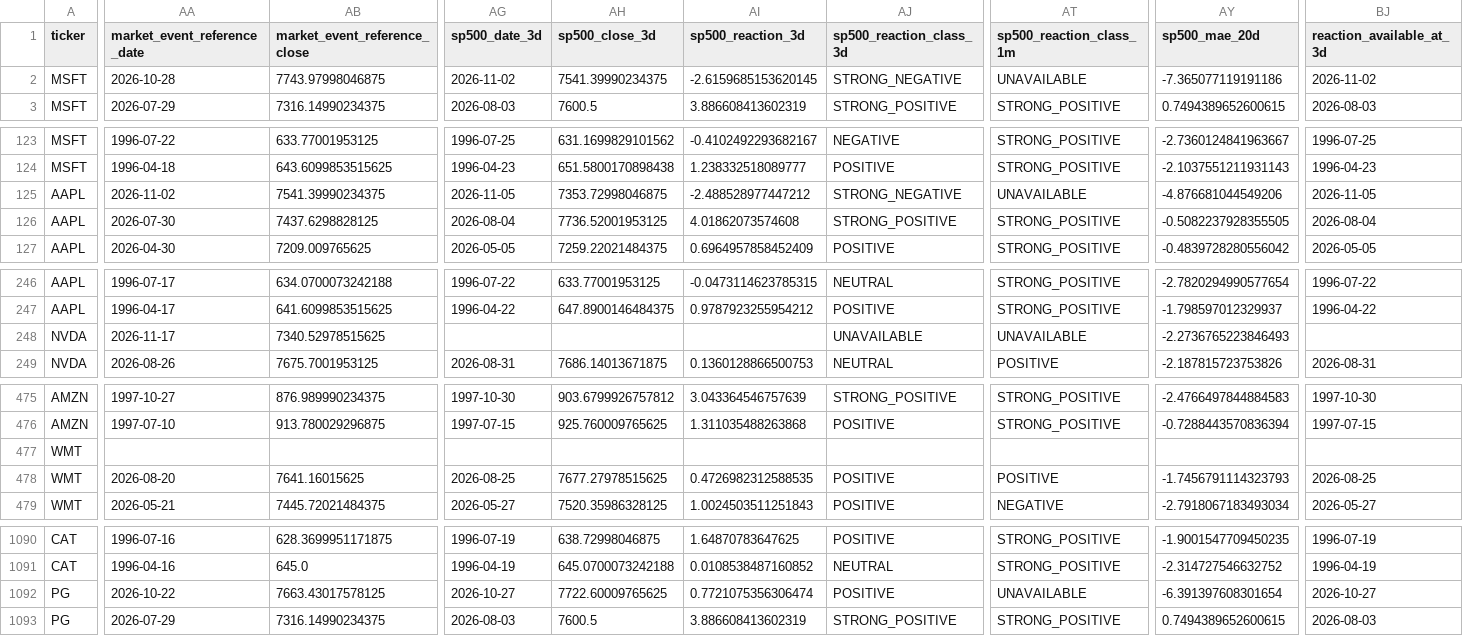
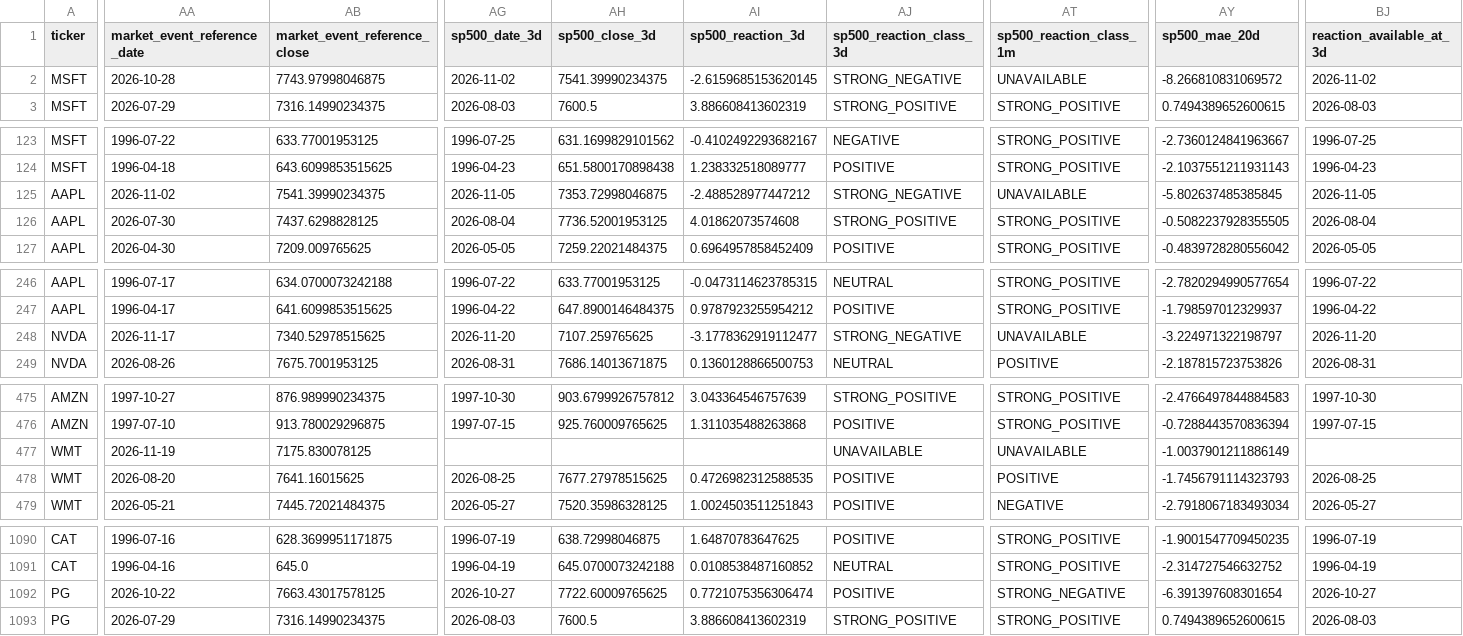
Before and after one commit to mohamednossaoui-max/US500-Macro-Intelligence, a CSV file: public_data/earnings_market_reaction_v3.csv, drawn as a sheet; only a part is shown, gaps mark what is left out; the diff covers the shown part only; the diff names each change by its address in the sheet, - before the commit and + after, or states it on an @@ line.

```diff
--- a/public_data/earnings_market_reaction_v3.csv
+++ b/public_data/earnings_market_reaction_v3.csv
-AY2 (sp500_mae_20d): -7.365077119191186
+AY2 (sp500_mae_20d): -8.266810831069572
-AY125 (sp500_mae_20d): -4.876681044549206
+AY125 (sp500_mae_20d): -5.802637485385845
-AG248 (sp500_date_3d): (empty)
+AG248 (sp500_date_3d): 2026-11-20
-AH248 (sp500_close_3d): (empty)
+AH248 (sp500_close_3d): 7107.259765625
-AI248 (sp500_reaction_3d): (empty)
+AI248 (sp500_reaction_3d): -3.1778362919112477
-AJ248 (sp500_reaction_class_3d): UNAVAILABLE
+AJ248 (sp500_reaction_class_3d): STRONG_NEGATIVE
-AY248 (sp500_mae_20d): -2.2736765223846493
+AY248 (sp500_mae_20d): -3.224971322198797
-BJ248 (reaction_available_at_3d): (empty)
+BJ248 (reaction_available_at_3d): 2026-11-20
-AA477 (market_event_reference_date): (empty)
+AA477 (market_event_reference_date): 2026-11-19
-AB477 (market_event_reference_close): (empty)
+AB477 (market_event_reference_close): 7175.830078125
-AJ477 (sp500_reaction_class_3d): (empty)
+AJ477 (sp500_reaction_class_3d): UNAVAILABLE
-AT477 (sp500_reaction_class_1m): (empty)
+AT477 (sp500_reaction_class_1m): UNAVAILABLE
-AY477 (sp500_mae_20d): (empty)
+AY477 (sp500_mae_20d): -1.0037901211886149
-AT1092 (sp500_reaction_class_1m): UNAVAILABLE
+AT1092 (sp500_reaction_class_1m): STRONG_NEGATIVE
```
Also changed, not shown: 18 edited cells elsewhere in this file, public_data/earnings_market_reaction_summary_v3.csv, public_data/event_news_research_v2.csv, 18 other files.
